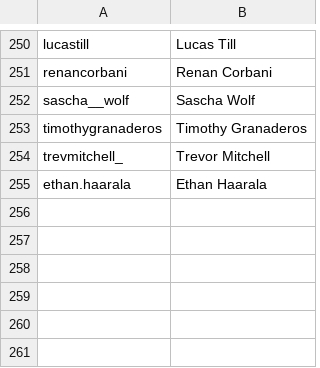
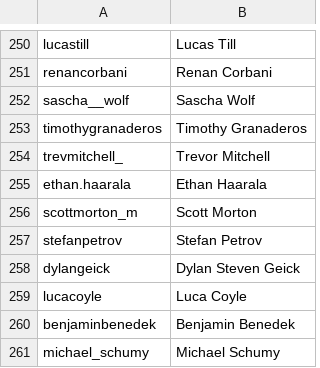
Before and after one commit to vincentwetzel/IG_Sorter, a CSV file: boys.csv, drawn as a sheet; only a part is shown, gaps mark what is left out.

```diff
--- a/boys.csv
+++ b/boys.csv
@@ -255 +255,7 @@ trevmitchell_,Trevor Mitchell
 ethan.haarala,Ethan Haarala
+scottmorton_m,Scott Morton
+stefanpetrov,Stefan Petrov
+dylangeick,Dylan Steven Geick
+lucacoyle,Luca Coyle
+benjaminbenedek,Benjamin Benedek
+michael_schumy,Michael Schumy
```
Also changed, not shown: 2 other files.
